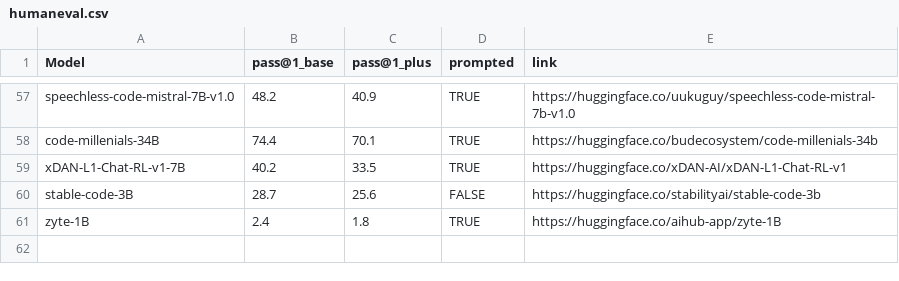
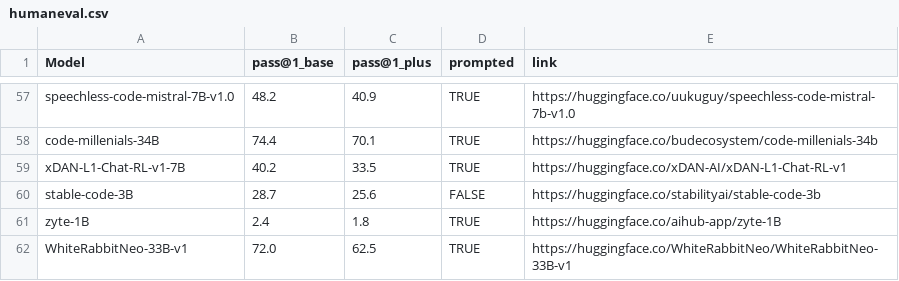
Before and after one commit to evalplus/evalplus.github.io, a CSV file: humaneval.csv, drawn as a sheet; only a part is shown, gaps mark what is left out; the diff names each change by its address in the sheet, - before the commit and + after, or states it on an @@ line.

Commit message:
update WhiteRabbitNeo-33B-v1

```diff
--- a/humaneval.csv
+++ b/humaneval.csv
+row 62: WhiteRabbitNeo-33B-v1 | 72.0 | 62.5 | TRUE | https://huggingface.co/WhiteRabbitNeo/WhiteRabbitNeo-33B-v1
```
Also changed, not shown: mbpp.csv.
